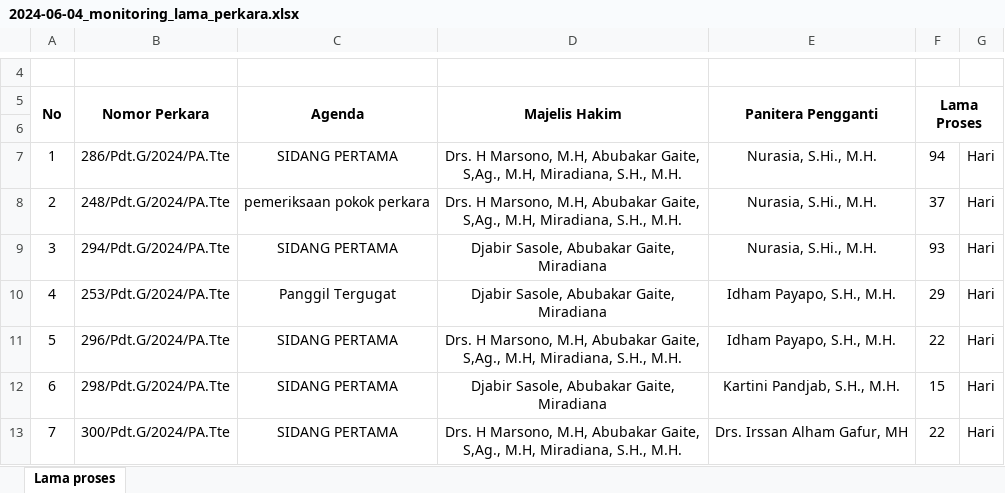
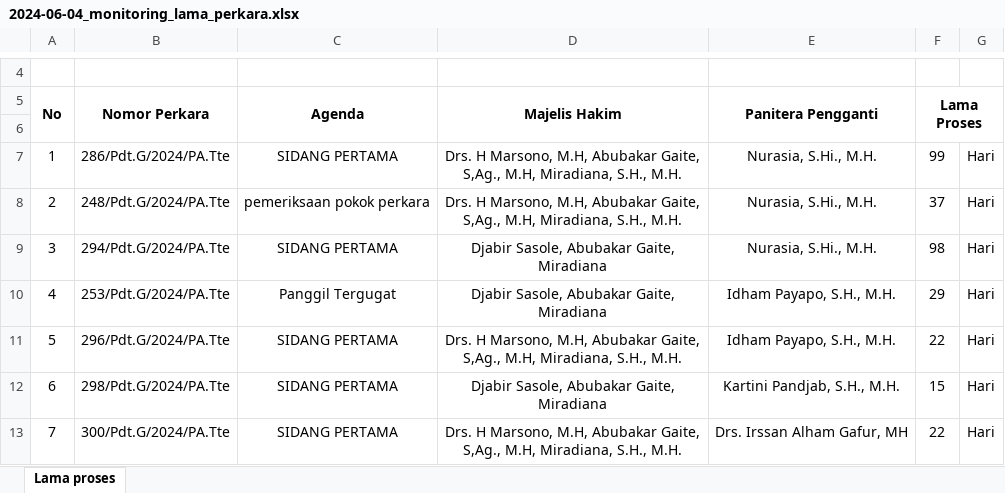
Before and after one commit to jkurniawan178/elaporan, an Excel workbook: hasil/2024-06-04_monitoring_lama_perkara.xlsx, sheet Lama proses, drawn as a sheet; only a part is shown, gaps mark what is left out; values as stored, in another font and other column widths than the file's, no borders; the diff names each change by its address in the sheet, - before the commit and + after, or states it on an @@ line.

```diff
--- a/hasil/2024-06-04_monitoring_lama_perkara.xlsx (sheet Lama proses)
+++ b/hasil/2024-06-04_monitoring_lama_perkara.xlsx (sheet Lama proses)
-F7 (Lama Proses): 94
+F7 (Lama Proses): 99
-F9 (Lama Proses): 93
+F9 (Lama Proses): 98
```
Also changed, not shown: hasil/2024_01_lipa_1.xlsx, hasil/2024_01_penyerahan_salinan.xlsx, 7 other files.
